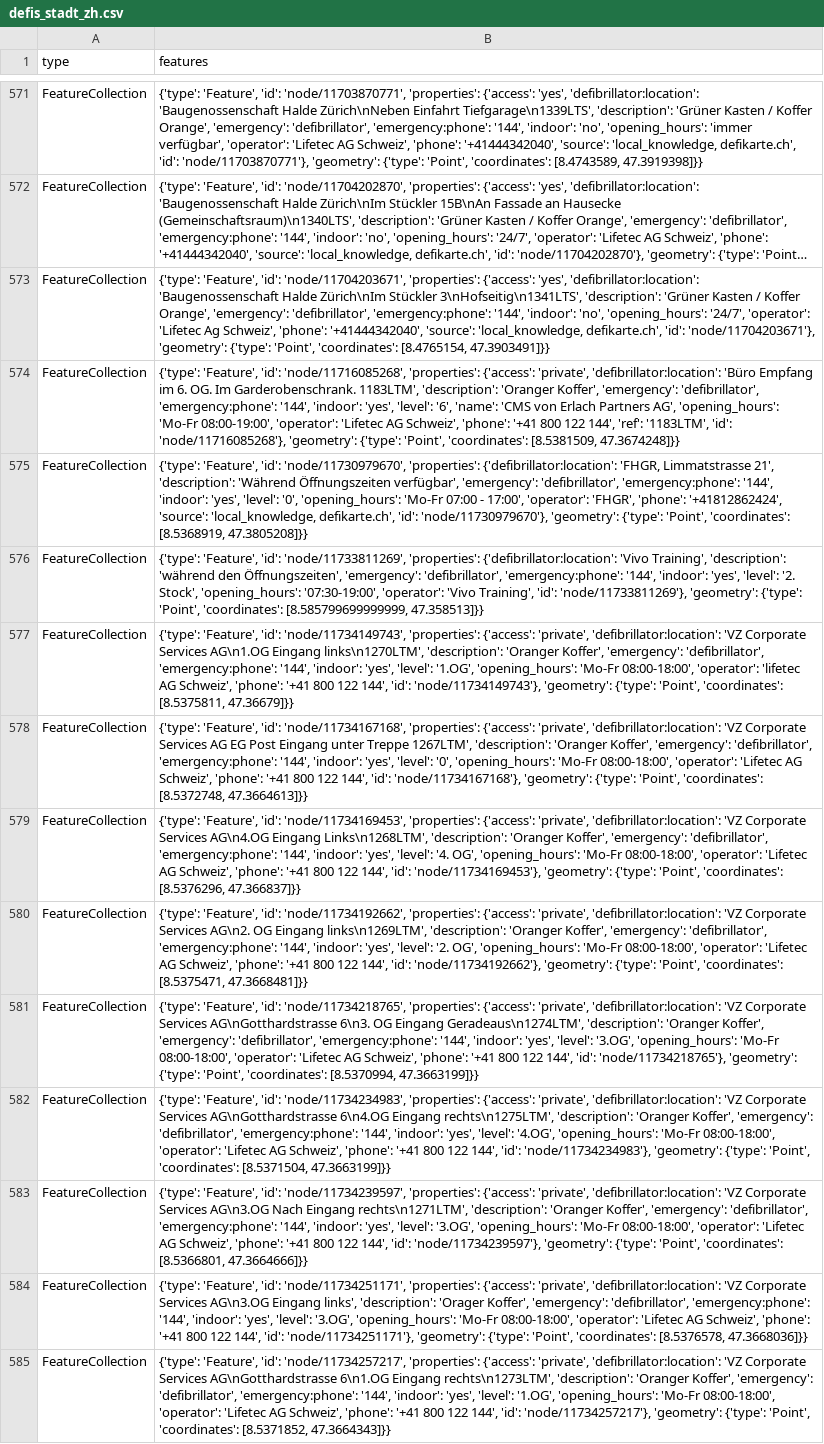
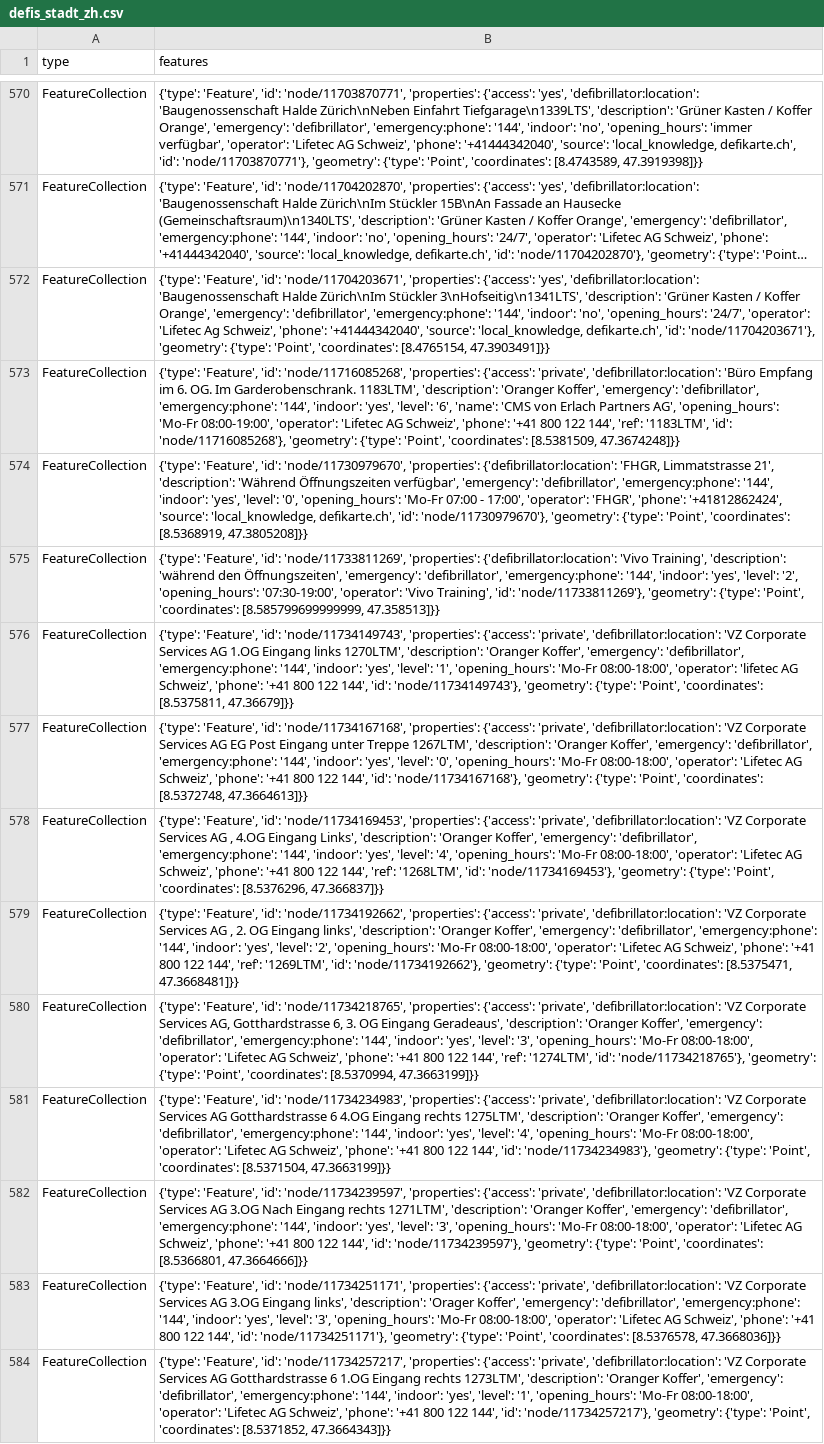
Before and after one commit to OpenBracketsCH/rescue-data, a CSV file: data/csv/defis/defis_stadt_zh.csv, drawn as a sheet; only a part is shown, gaps mark what is left out; long unchanged cells end in …; addresses are those after the commit; the diff covers the shown part only; the diff names each change by its address in the sheet, - before the commit and + after, or states it on an @@ line.

```diff
--- a/data/csv/defis/defis_stadt_zh.csv
+++ b/data/csv/defis/defis_stadt_zh.csv
-B575 (features): …'yes', 'level': '2. Stock', 'opening_hours': '07:30-19:00',…
+B575 (features): …'yes', 'level': '2', 'opening_hours': '07:30-19:00',…
-B576 (features): …Corporate Services AG\n1.OG Eingang links\n1270LTM', 'description': 'Oranger Koffer', 'emergency': 'defibrillator', 'emergency:phone': '144', 'indoor': 'yes', 'level': '1.OG', 'opening_hours': 'Mo-Fr…
+B576 (features): …Corporate Services AG 1.OG Eingang links 1270LTM', 'description': 'Oranger Koffer', 'emergency': 'defibrillator', 'emergency:phone': '144', 'indoor': 'yes', 'level': '1', 'opening_hours': 'Mo-Fr…
-B578 (features): …Corporate Services AG\n4.OG Eingang Links\n1268LTM', 'description': 'Oranger Koffer', 'emergency': 'defibrillator', 'emergency:phone': '144', 'indoor': 'yes', 'level': '4. OG', 'opening_hours': 'Mo-Fr 08:00-18:00', 'operator': 'Lifetec AG Schweiz', 'phone': '+41 800 122 144', 'id': 'node/11734169453'},…
+B578 (features): …Corporate Services AG , 4.OG Eingang Links', 'description': 'Oranger Koffer', 'emergency': 'defibrillator', 'emergency:phone': '144', 'indoor': 'yes', 'level': '4', 'opening_hours': 'Mo-Fr 08:00-18:00', 'operator': 'Lifetec AG Schweiz', 'phone': '+41 800 122 144', 'ref': '1268LTM', 'id': 'node/11734169453'},…
-B579 (features): …Corporate Services AG\n2. OG Eingang links\n1269LTM', 'description': 'Oranger Koffer', 'emergency': 'defibrillator', 'emergency:phone': '144', 'indoor': 'yes', 'level': '2. OG', 'opening_hours': 'Mo-Fr 08:00-18:00', 'operator': 'Lifetec AG Schweiz', 'phone': '+41 800 122 144', 'id': 'node/11734192662'},…
+B579 (features): …Corporate Services AG , 2. OG Eingang links', 'description': 'Oranger Koffer', 'emergency': 'defibrillator', 'emergency:phone': '144', 'indoor': 'yes', 'level': '2', 'opening_hours': 'Mo-Fr 08:00-18:00', 'operator': 'Lifetec AG Schweiz', 'phone': '+41 800 122 144', 'ref': '1269LTM', 'id': 'node/11734192662'},…
-B580 (features): …Corporate Services AG\nGotthardstrasse 6\n3. OG Eingang Geradeaus\n1274LTM', 'description': 'Oranger Koffer', 'emergency': 'defibrillator', 'emergency:phone': '144', 'indoor': 'yes', 'level': '3.OG', 'opening_hours': 'Mo-Fr 08:00-18:00', 'operator': 'Lifetec AG Schweiz', 'phone': '+41 800 122 144', 'id': 'node/11734218765'},…
+B580 (features): …Corporate Services AG, Gotthardstrasse 6, 3. OG Eingang Geradeaus', 'description': 'Oranger Koffer', 'emergency': 'defibrillator', 'emergency:phone': '144', 'indoor': 'yes', 'level': '3', 'opening_hours': 'Mo-Fr 08:00-18:00', 'operator': 'Lifetec AG Schweiz', 'phone': '+41 800 122 144', 'ref': '1274LTM', 'id': 'node/11734218765'},…
-B581 (features): …Corporate Services AG\nGotthardstrasse 6\n4.OG Eingang rechts\n1275LTM', 'description': 'Oranger Koffer', 'emergency': 'defibrillator', 'emergency:phone': '144', 'indoor': 'yes', 'level': '4.OG', 'opening_hours': 'Mo-Fr…
+B581 (features): …Corporate Services AG Gotthardstrasse 6 4.OG Eingang rechts 1275LTM', 'description': 'Oranger Koffer', 'emergency': 'defibrillator', 'emergency:phone': '144', 'indoor': 'yes', 'level': '4', 'opening_hours': 'Mo-Fr…
-B582 (features): …Corporate Services AG\n3.OG Nach Eingang rechts\n1271LTM', 'description': 'Oranger Koffer', 'emergency': 'defibrillator', 'emergency:phone': '144', 'indoor': 'yes', 'level': '3.OG', 'opening_hours': 'Mo-Fr…
+B582 (features): …Corporate Services AG 3.OG Nach Eingang rechts 1271LTM', 'description': 'Oranger Koffer', 'emergency': 'defibrillator', 'emergency:phone': '144', 'indoor': 'yes', 'level': '3', 'opening_hours': 'Mo-Fr…
-B583 (features): …Corporate Services AG\n3.OG Eingang links', 'description': 'Orager Koffer', 'emergency': 'defibrillator', 'emergency:phone': '144', 'indoor': 'yes', 'level': '3.OG', 'opening_hours': 'Mo-Fr…
+B583 (features): …Corporate Services AG 3.OG Eingang links', 'description': 'Orager Koffer', 'emergency': 'defibrillator', 'emergency:phone': '144', 'indoor': 'yes', 'level': '3', 'opening_hours': 'Mo-Fr…
-B584 (features): …Corporate Services AG\nGotthardstrasse 6\n1.OG Eingang rechts\n1273LTM', 'description': 'Oranger Koffer', 'emergency': 'defibrillator', 'emergency:phone': '144', 'indoor': 'yes', 'level': '1.OG', 'opening_hours': 'Mo-Fr…
+B584 (features): …Corporate Services AG Gotthardstrasse 6 1.OG Eingang rechts 1273LTM', 'description': 'Oranger Koffer', 'emergency': 'defibrillator', 'emergency:phone': '144', 'indoor': 'yes', 'level': '1', 'opening_hours': 'Mo-Fr…
```
Also changed, not shown: 1 removed row and 22 edited cells elsewhere in this file, data/csv/childcare/childcare_dispo_srz.csv, data/csv/childcare/childcare_kt_zh.csv, 30 other files.
